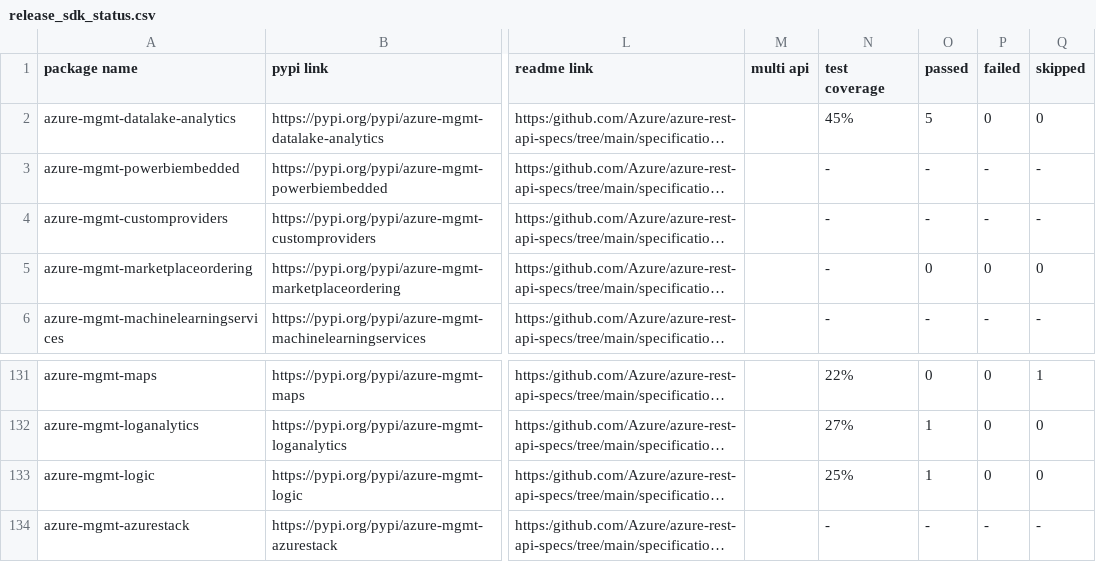
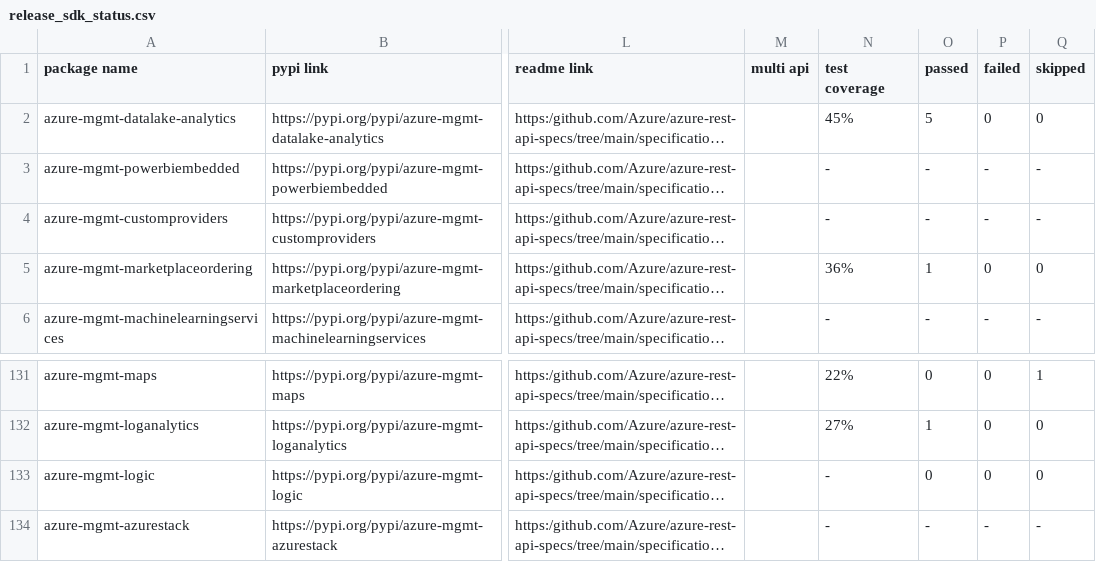
Before and after one commit to msyyc/file-storage, a CSV file: release_sdk_status.csv, drawn as a sheet; only a part is shown, gaps mark what is left out; long unchanged cells end in …; the diff names each change by its address in the sheet, - before the commit and + after, or states it on an @@ line.

Commit message:
update excel

```diff
--- a/release_sdk_status.csv
+++ b/release_sdk_status.csv
-N5 (test coverage): -
+N5 (test coverage): 36%
-O5 (passed): 0
+O5 (passed): 1
-N133 (test coverage): 25%
+N133 (test coverage): -
-O133 (passed): 1
+O133 (passed): 0
```
